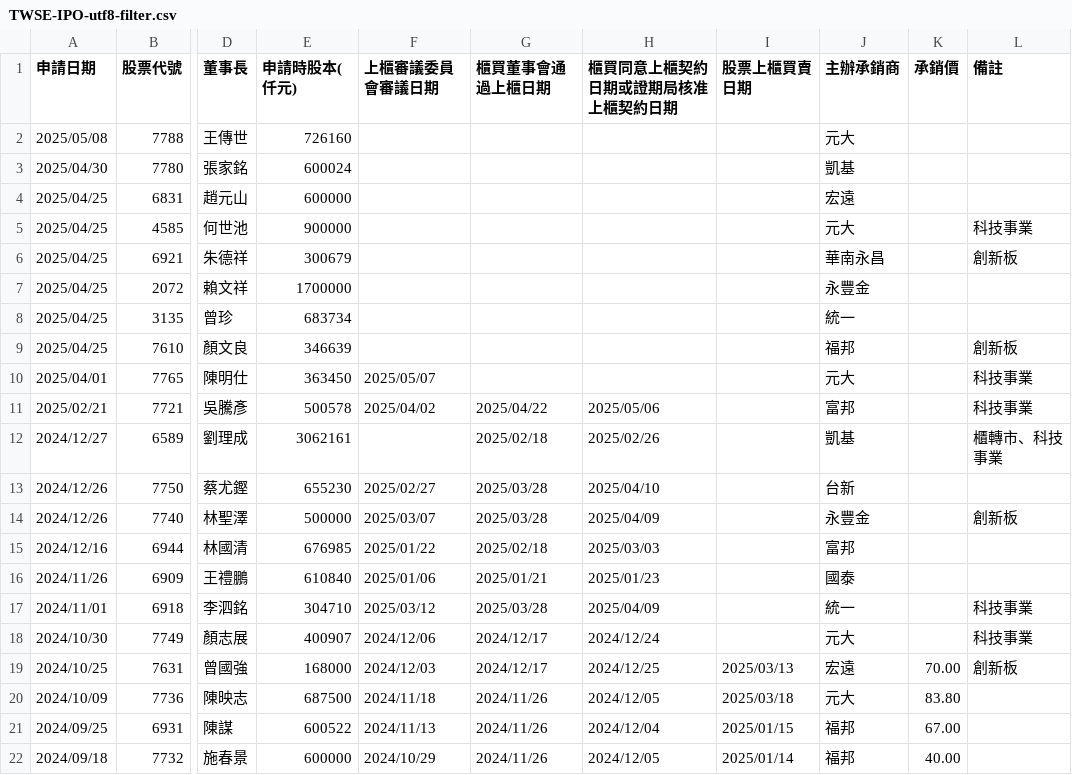
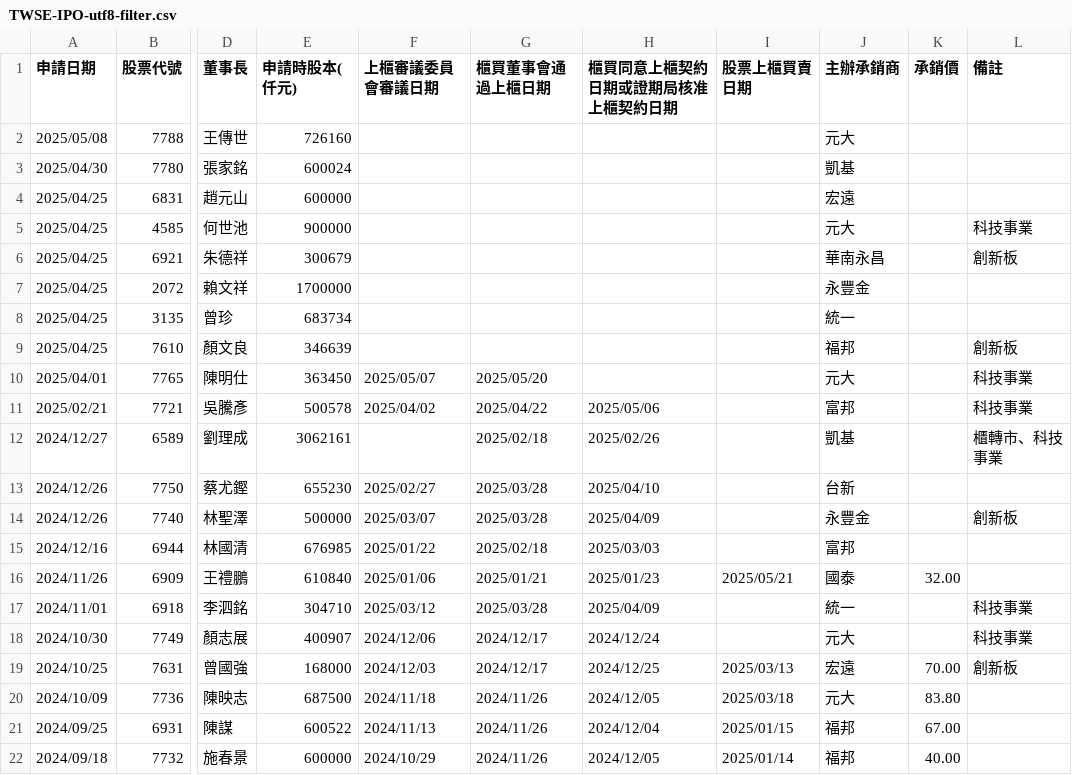
Before and after one commit to wenchiehlee/Selenium-Actions.IPO, a CSV file: TWSE-IPO-utf8-filter.csv, drawn as a sheet; only a part is shown, gaps mark what is left out; the diff names each change by its address in the sheet, - before the commit and + after, or states it on an @@ line.

```diff
--- a/TWSE-IPO-utf8-filter.csv
+++ b/TWSE-IPO-utf8-filter.csv
-G10 (櫃買董事會通過上櫃日期): (empty)
+G10 (櫃買董事會通過上櫃日期): 2025/05/20
-I16 (股票上櫃買賣日期): (empty)
+I16 (股票上櫃買賣日期): 2025/05/21
-K16 (承銷價): (empty)
+K16 (承銷價): 32.00
```
Also changed, not shown: TWSE-IPO-utf8.csv, TWSE_TPEX-IPO-utf8-filter-sort-no-duplicate.csv, 10 other files.
